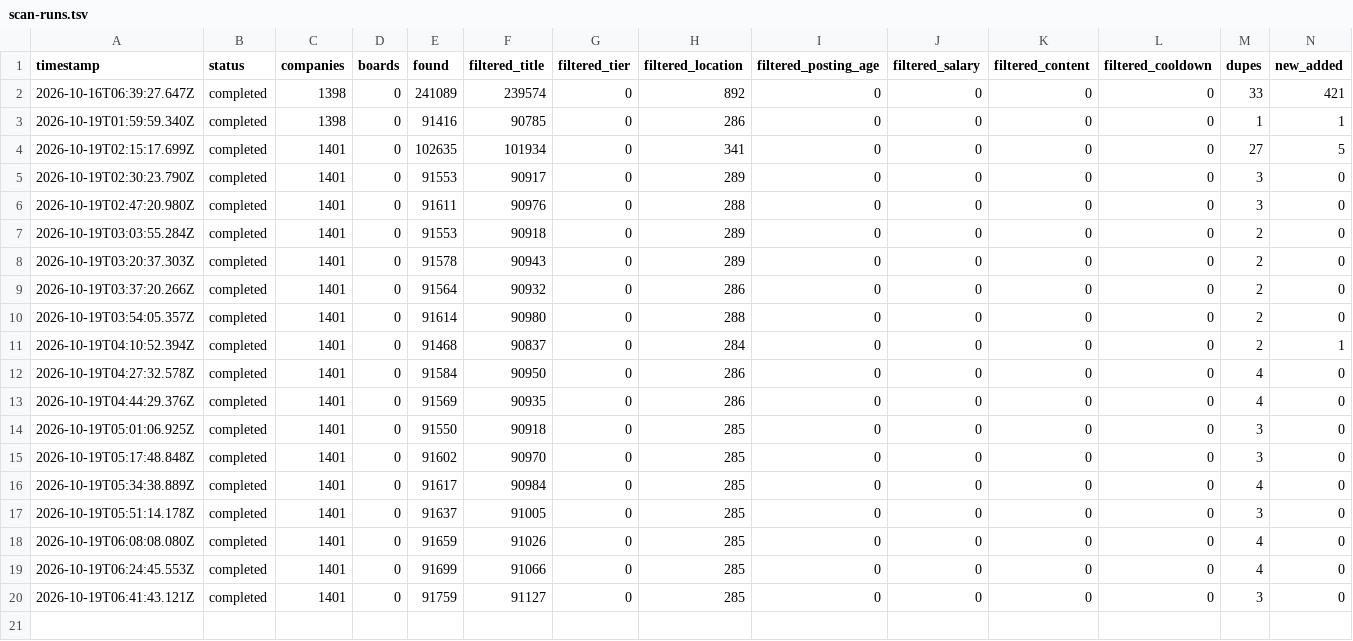
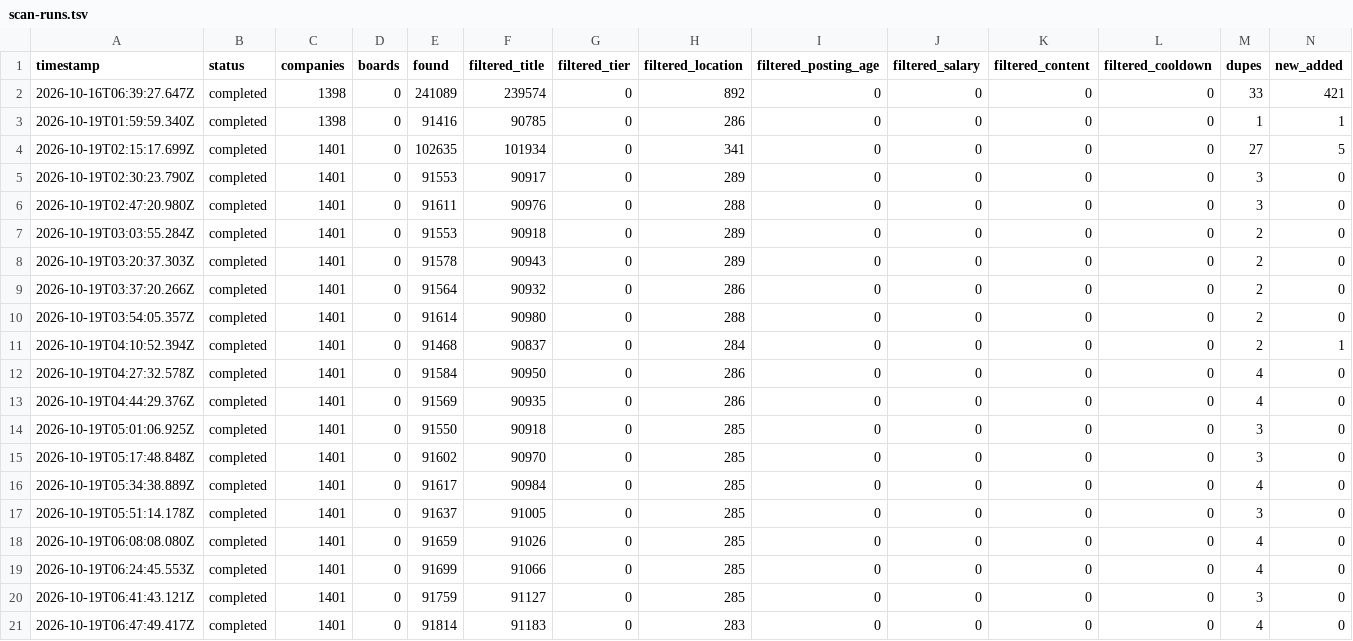
Before and after one commit to tanaymihani/intern-ops, a TSV file: data/scan-runs.tsv, drawn as a sheet; only a part is shown; rows hold the shown columns only; the diff names each change by its address in the sheet, - before the commit and + after, or states it on an @@ line.

```diff
--- a/data/scan-runs.tsv
+++ b/data/scan-runs.tsv
+row 21: 2026-10-19T06:47:49.417Z | completed | 1401 | 0 | 91814 | 91183 | 0 | 283 | 0 | 0 | 0 | 0 | 4 | 0
```
Also changed, not shown: 2 other files.
